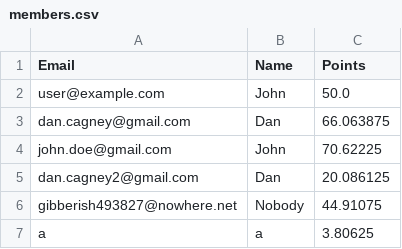
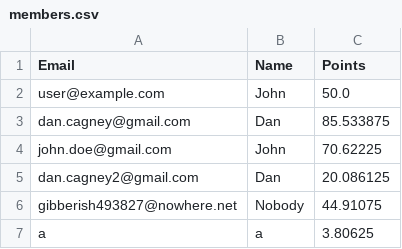
Before and after one commit to dhcGU/shopping-cart, a CSV file: members.csv, drawn as a sheet.

```diff
--- a/members.csv
+++ b/members.csv
@@ -2,3 +2,3 @@ Email,Name,Points
 user@example.com,John,50.0
-dan.cagney@gmail.com,Dan,66.063875
+dan.cagney@gmail.com,Dan,85.533875
 john.doe@gmail.com,John,70.62225
```
Also changed, not shown: 1 other file.
